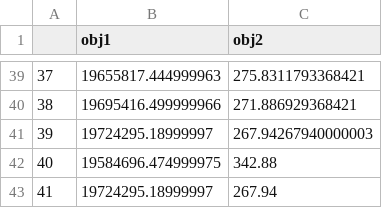
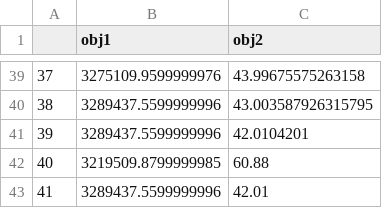
Before and after one commit to thiago-aguilar/pandemic-patient-alocation, a CSV file: results_pareto/pareto_curve.csv, drawn as a sheet; only a part is shown, gaps mark what is left out; the diff covers the shown part only.

```diff
--- a/results_pareto/pareto_curve.csv
+++ b/results_pareto/pareto_curve.csv
@@ -39,5 +39,5 @@
-37,19655817.444999963,275.8311793368421
-38,19695416.499999966,271.886929368421
-39,19724295.18999997,267.94267940000003
-40,19584696.474999975,342.88
-41,19724295.18999997,267.94
+37,3275109.9599999976,43.99675575263158
+38,3289437.5599999996,43.003587926315795
+39,3289437.5599999996,42.0104201
+40,3219509.8799999985,60.88
+41,3289437.5599999996,42.01
```
Also changed, not shown: 74 edited cells elsewhere in this file, 26 other files.
